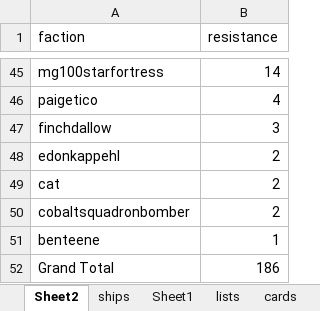
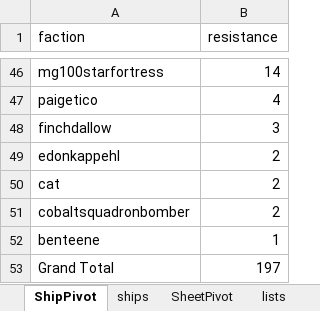
Before and after one commit to XPav/jtoanalysis, an Excel workbook: Final Charts And Stats.xlsx, sheet ShipPivot, drawn as a sheet; only a part is shown, gaps mark what is left out; values as stored, in another font and other column widths than the file's, no borders; charts and pictures not drawn; addresses are those after the commit; the diff covers the shown part only; the diff names each change by its address in the sheet, - before the commit and + after, or states it on an @@ line.

```diff
--- a/Final Charts And Stats.xlsx (sheet ShipPivot)
+++ b/Final Charts And Stats.xlsx (sheet ShipPivot)
-sheet tab: Sheet2
+sheet tab: ShipPivot
-sheet tab: Sheet1
+sheet tab: SheetPivot
-B53 (resistance): 186
+B53 (resistance): 197
```
Also changed, not shown: 5 added rows, 4 removed rows, 10 moved rows and 11 edited cells elsewhere in this sheet, sheet ships, sheet cards, sheet lists, hidden cells, charts or pictures, 6 other files.
